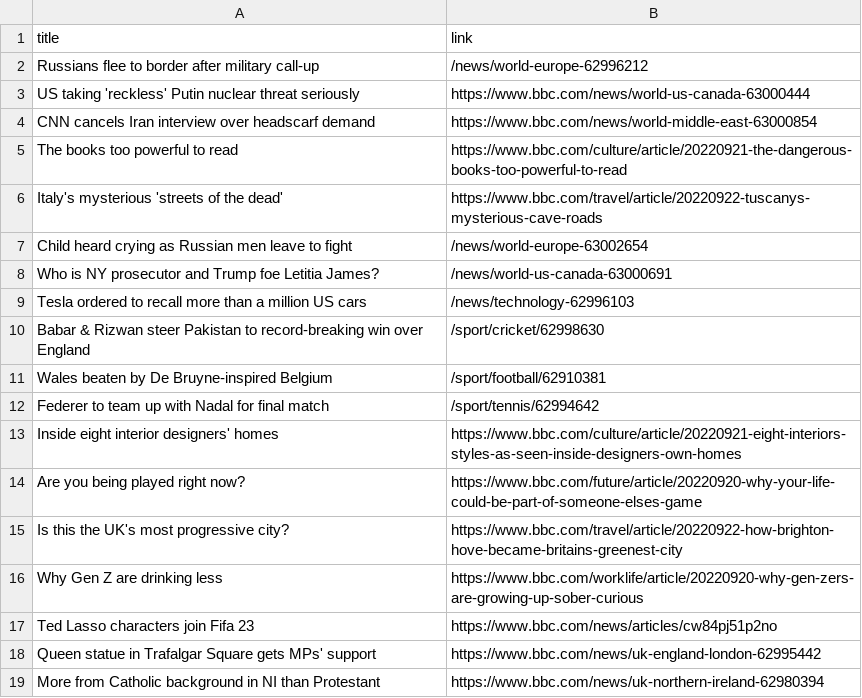
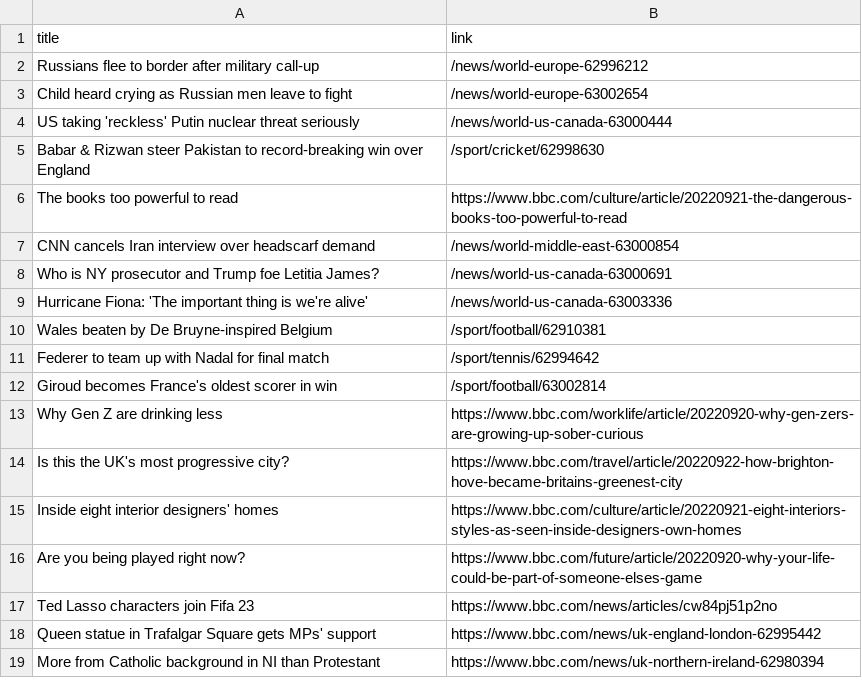
Before and after one commit to luyi-eve/automatic-scraper-bbc, a CSV file: bbc.csv, drawn as a sheet; only a part is shown.

```diff
--- a/bbc.csv
+++ b/bbc.csv
@@ -2,16 +2,16 @@ title,link
 Russians flee to border after military call-up,/news/world-europe-62996212
-US taking 'reckless' Putin nuclear threat seriously,https://www.bbc.com/news/world-us-canada-63000444
-CNN cancels Iran interview over headscarf demand,https://www.bbc.com/news/world-middle-east-63000854
+Child heard crying as Russian men leave to fight,/news/world-europe-63002654
+US taking 'reckless' Putin nuclear threat seriously,/news/world-us-canada-63000444
+Babar & Rizwan steer Pakistan to record-breaking win over England,/sport/cricket/62998630
 The books too powerful to read,https://www.bbc.com/culture/article/20220921-the-dangerous-books-too-powerful-to-read
-Italy's mysterious 'streets of the dead',https://www.bbc.com/travel/article/20220922-tuscanys-mysterious-cave-roads
-Child heard crying as Russian men leave to fight,/news/world-europe-63002654
+CNN cancels Iran interview over headscarf demand,/news/world-middle-east-63000854
 Who is NY prosecutor and Trump foe Letitia James?,/news/world-us-canada-63000691
-Tesla ordered to recall more than a million US cars,/news/technology-62996103
-Babar & Rizwan steer Pakistan to record-breaking win over England,/sport/cricket/62998630
+Hurricane Fiona: 'The important thing is we're alive',/news/world-us-canada-63003336
 Wales beaten by De Bruyne-inspired Belgium,/sport/football/62910381
 Federer to team up with Nadal for final match,/sport/tennis/62994642
+Giroud becomes France's oldest scorer in win,/sport/football/63002814
+Why Gen Z are drinking less,https://www.bbc.com/worklife/article/20220920-why-gen-zers-are-growing-up-sober-curious
+Is this the UK's most progressive city?,https://www.bbc.com/travel/article/20220922-how-brighton-hove-became-britains-greenest-city
 Inside eight interior designers' homes,https://www.bbc.com/culture/article/20220921-eight-interiors-styles-as-seen-inside-designers-own-homes
 Are you being played right now?,https://www.bbc.com/future/article/20220920-why-your-life-could-be-part-of-someone-elses-game
-Is this the UK's most progressive city?,https://www.bbc.com/travel/article/20220922-how-brighton-hove-became-britains-greenest-city
-Why Gen Z are drinking less,https://www.bbc.com/worklife/article/20220920-why-gen-zers-are-growing-up-sober-curious
 Ted Lasso characters join Fifa 23,https://www.bbc.com/news/articles/cw84pj51p2no
```
